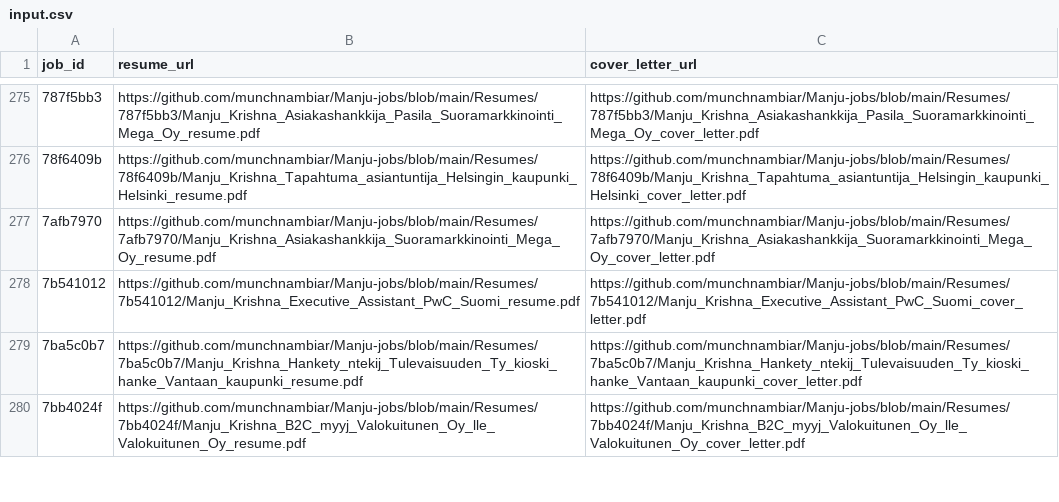
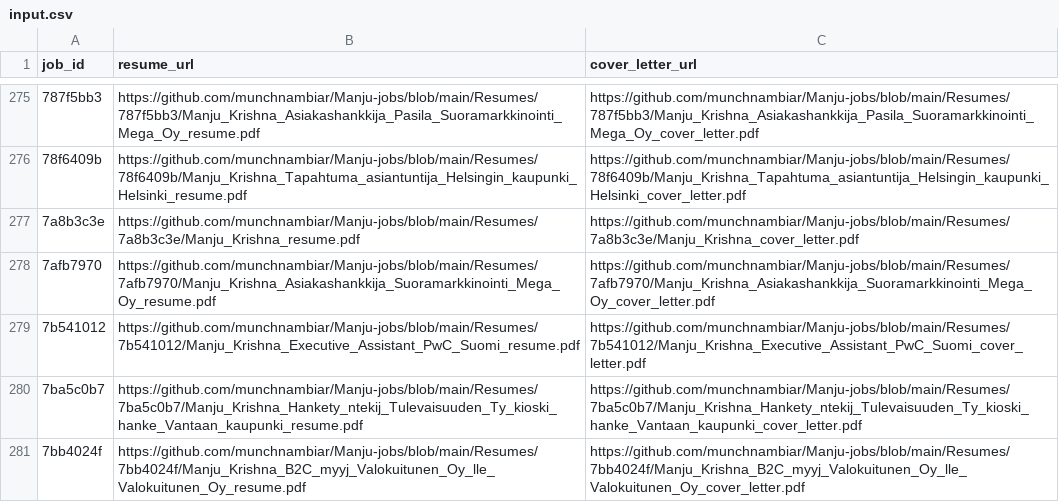
Before and after one commit to vinchess1989/manju-jobs-dashboard, a CSV file: input.csv, drawn as a sheet; only a part is shown, gaps mark what is left out.

Commit message:
Update resume links for 7a8b3c3e (tailored with claude-sonnet-4-6)

```diff
--- a/input.csv
+++ b/input.csv
@@ -276,2 +276,3 @@ job_id,resume_url,cover_letter_url
 78f6409b,https://github.com/munchnambiar/Manju-jobs/blob/main/Resumes/78f6409b/Manju_Krishna_Tapahtuma_asiantuntija_Helsingin_kaupunki_Helsinki_resume.pdf,https://github.com/munchnambiar/Manju-jobs/blob/main/Resumes/78f6409b/Manju_Krishna_Tapahtuma_asiantuntija_Helsingin_kaupunki_Helsinki_cover_letter.pdf
+7a8b3c3e,https://github.com/munchnambiar/Manju-jobs/blob/main/Resumes/7a8b3c3e/Manju_Krishna_resume.pdf,https://github.com/munchnambiar/Manju-jobs/blob/main/Resumes/7a8b3c3e/Manju_Krishna_cover_letter.pdf
 7afb7970,https://github.com/munchnambiar/Manju-jobs/blob/main/Resumes/7afb7970/Manju_Krishna_Asiakashankkija_Suoramarkkinointi_Mega_Oy_resume.pdf,https://github.com/munchnambiar/Manju-jobs/blob/main/Resumes/7afb7970/Manju_Krishna_Asiakashankkija_Suoramarkkinointi_Mega_Oy_cover_letter.pdf
```
